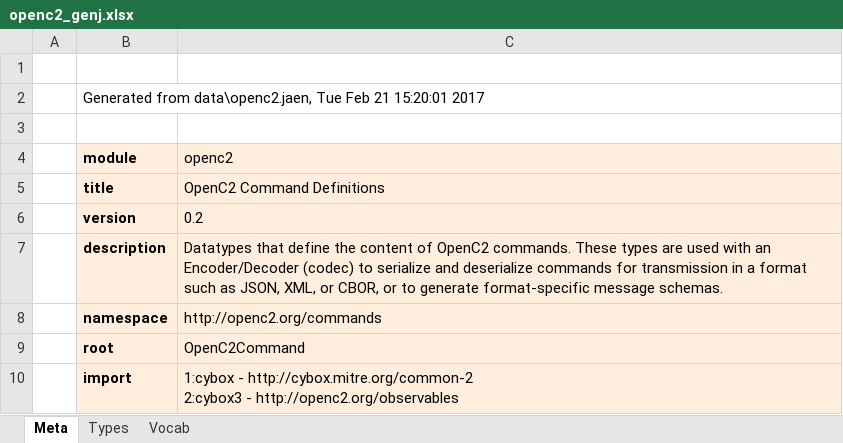
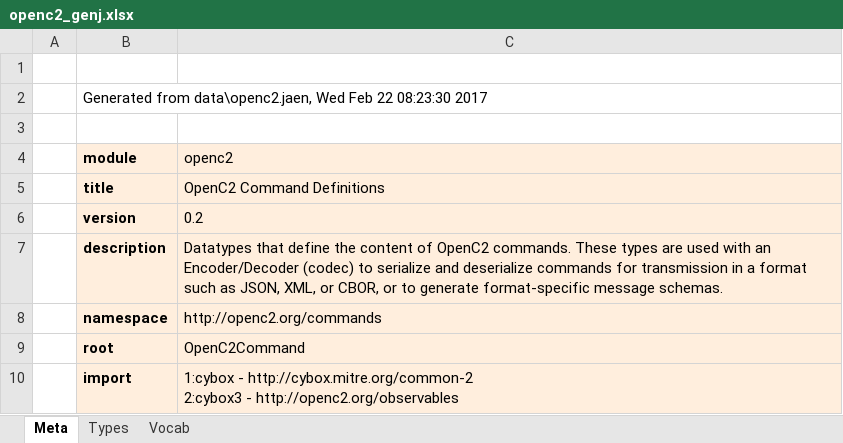
Before and after one commit to OpenC2-org/openc2-davaya, an Excel workbook: pub-jaen/jaen/data_gen/openc2_genj.xlsx, sheet Meta, drawn as a sheet; values as stored, in another font and other column widths than the file's, no borders; the diff names each change by its address in the sheet, - before the commit and + after, or states it on an @@ line.

```diff
--- a/pub-jaen/jaen/data_gen/openc2_genj.xlsx (sheet Meta)
+++ b/pub-jaen/jaen/data_gen/openc2_genj.xlsx (sheet Meta)
-B2 (module): …from data\openc2.jaen, Tue Feb 21 15:20:01 2017
+B2 (module): …from data\openc2.jaen, Wed Feb 22 08:23:30 2017
```
Also changed, not shown: pub-jaen/jaen/data_gen/cybox_genj.xlsx, pub-jaen/jaen/data_gen/observables_genj.xlsx, 15 other files.
